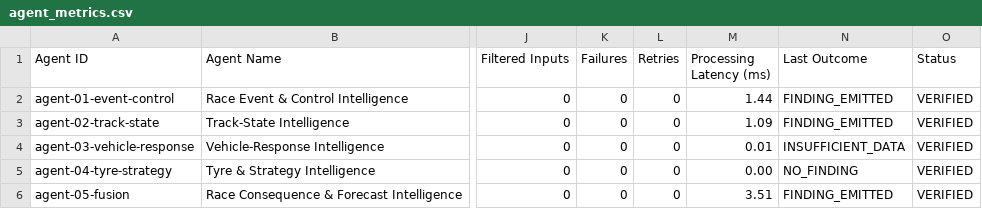
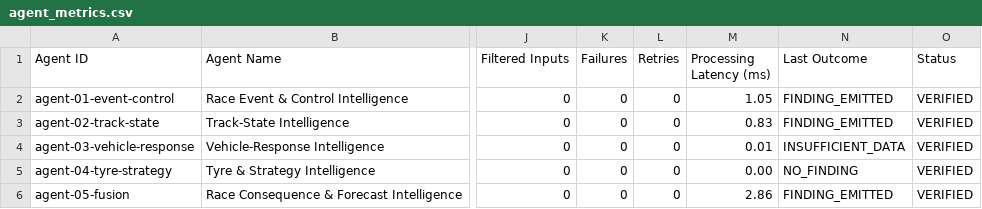
Before and after one commit to ChiragHariprasad/Caliberv2, a CSV file: agent_metrics.csv, drawn as a sheet; only a part is shown, gaps mark what is left out; the diff names each change by its address in the sheet, - before the commit and + after, or states it on an @@ line.

```diff
--- a/agent_metrics.csv
+++ b/agent_metrics.csv
-M2 (Processing Latency (ms)): 1.44
+M2 (Processing Latency (ms)): 1.05
-M3 (Processing Latency (ms)): 1.09
+M3 (Processing Latency (ms)): 0.83
-M6 (Processing Latency (ms)): 3.51
+M6 (Processing Latency (ms)): 2.86
```
Also changed, not shown: reports/full_race/agent_metrics.csv, reports/full_race/stage_reconciliation.csv, 40 other files.
